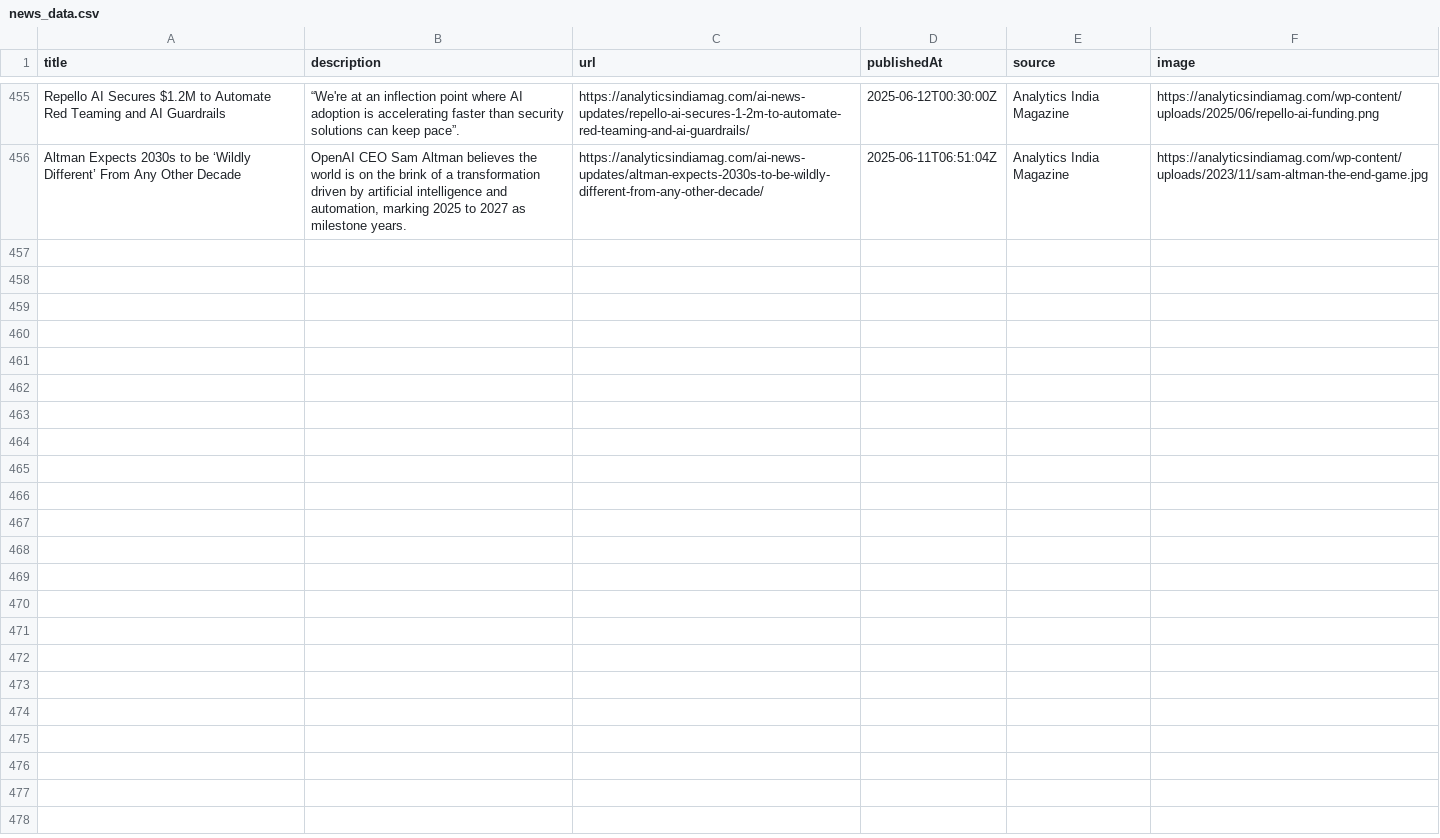
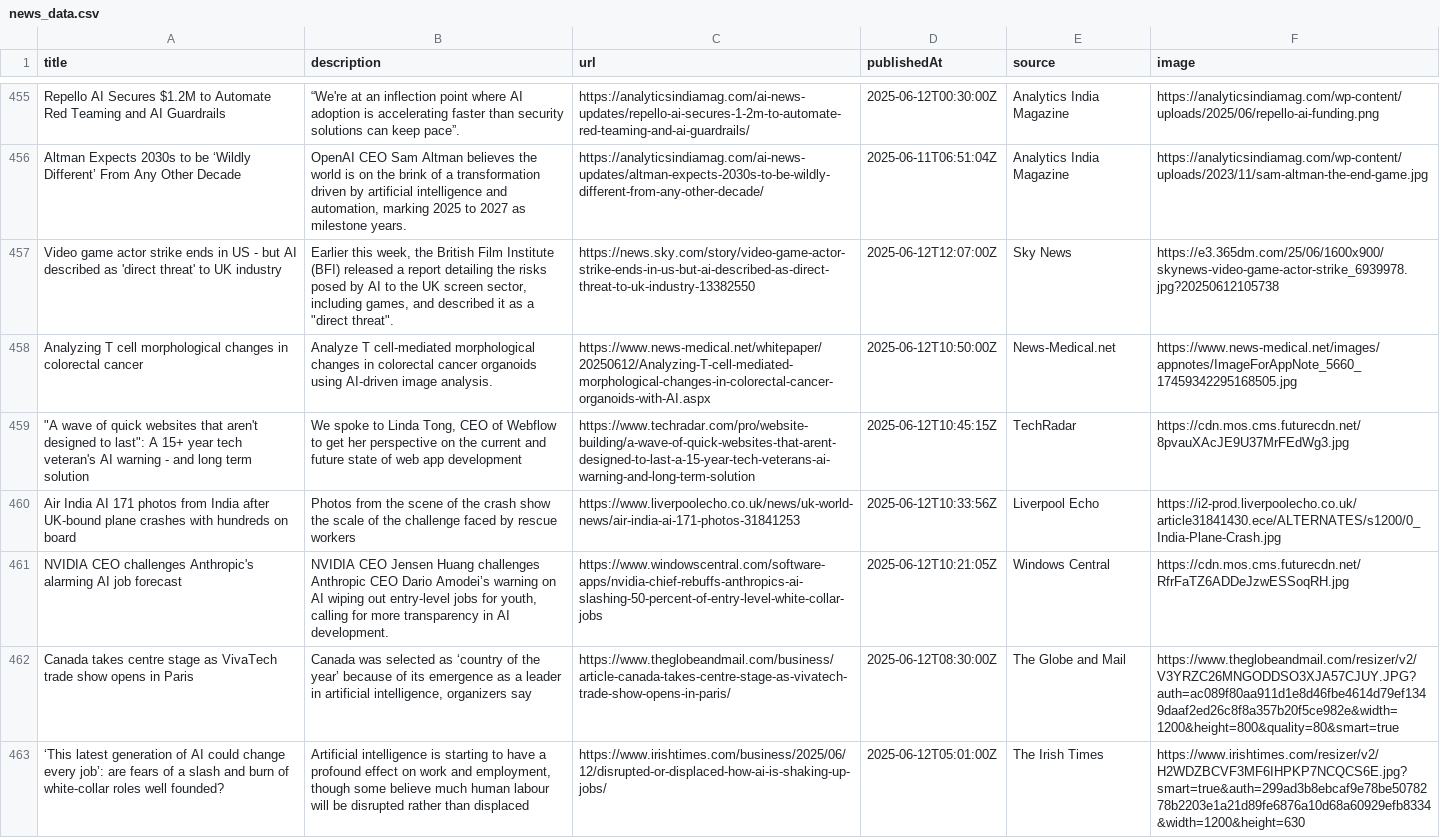
Before and after one commit to sathishkumar2002/ai_news_tracker, a CSV file: data/news_data.csv, drawn as a sheet; only a part is shown, gaps mark what is left out; the diff names each change by its address in the sheet, - before the commit and + after, or states it on an @@ line.

```diff
--- a/data/news_data.csv
+++ b/data/news_data.csv
+row 457: Video game actor strike ends in US - but AI described as 'direct threat' to UK industry | Earlier this week, the British Film Institute (BFI) released a report detailing the risks posed by AI to the UK screen sector, including games, and described it as a "direct threat". | https://news.sky.com/story/video-game-actor-strike-ends-in-us-but-ai-described-as-direct-threat-to-uk-industry-13382550 | 2025-06-12T12:07:00Z | Sky News | https://e3.365dm.com/25/06/1600x900/skynews-video-game-actor-strike_6939978.jpg?20250612105738
+row 458: Analyzing T cell morphological changes in colorectal cancer | Analyze T cell-mediated morphological changes in colorectal cancer organoids using AI-driven image analysis. | https://www.news-medical.net/whitepaper/20250612/Analyzing-T-cell-mediated-morphological-changes-in-colorectal-cancer-organoids-with-AI.aspx | 2025-06-12T10:50:00Z | News-Medical.net | https://www.news-medical.net/images/appnotes/ImageForAppNote_5660_17459342295168505.jpg
+row 459: "A wave of quick websites that aren't designed to last": A 15+ year tech veteran's AI warning - and long term solution | We spoke to Linda Tong, CEO of Webflow to get her perspective on the current and future state of web app development | https://www.techradar.com/pro/website-building/a-wave-of-quick-websites-that-arent-designed-to-last-a-15-year-tech-veterans-ai-warning-and-long-term-solution | 2025-06-12T10:45:15Z | TechRadar | https://cdn.mos.cms.futurecdn.net/8pvauXAcJE9U37MrFEdWg3.jpg
+row 460: Air India AI 171 photos from India after UK-bound plane crashes with hundreds on board | Photos from the scene of the crash show the scale of the challenge faced by rescue workers | https://www.liverpoolecho.co.uk/news/uk-world-news/air-india-ai-171-photos-31841253 | 2025-06-12T10:33:56Z | Liverpool Echo | https://i2-prod.liverpoolecho.co.uk/article31841430.ece/ALTERNATES/s1200/0_India-Plane-Crash.jpg
+row 461: NVIDIA CEO challenges Anthropic's alarming AI job forecast | NVIDIA CEO Jensen Huang challenges Anthropic CEO Dario Amodei’s warning on AI wiping out entry-level jobs for youth, calling for more transparency in AI development. | https://www.windowscentral.com/software-apps/nvidia-chief-rebuffs-anthropics-ai-slashing-50-percent-of-entry-level-white-collar-jobs | 2025-06-12T10:21:05Z | Windows Central | https://cdn.mos.cms.futurecdn.net/RfrFaTZ6ADDeJzwESSoqRH.jpg
+row 462: Canada takes centre stage as VivaTech trade show opens in Paris | Canada was selected as ‘country of the year’ because of its emergence as a leader in artificial intelligence, organizers say | https://www.theglobeandmail.com/business/article-canada-takes-centre-stage-as-vivatech-trade-show-opens-in-paris/ | 2025-06-12T08:30:00Z | The Globe and Mail | https://www.theglobeandmail.com/resizer/v2/V3YRZC26MNGODDSO3XJA57CJUY.JPG?auth=ac089f80aa911d1e8d46fbe4614d79ef1349daaf2ed26c8f8a357b20f5ce982e&width=1200&height=800&quality=80&smart=true
+row 463: ‘This latest generation of AI could change every job’: are fears of a slash and burn of white-collar roles well founded? | Artificial intelligence is starting to have a profound effect on work and employment, though some believe much human labour will be disrupted rather than displaced | https://www.irishtimes.com/business/2025/06/12/disrupted-or-displaced-how-ai-is-shaking-up-jobs/ | 2025-06-12T05:01:00Z | The Irish Times | https://www.irishtimes.com/resizer/v2/H2WDZBCVF3MF6IHPKP7NCQCS6E.jpg?smart=true&auth=299ad3b8ebcaf9e78be5078278b2203e1a21d89fe6876a10d68a60929efb8334&width=1200&height=630
```
